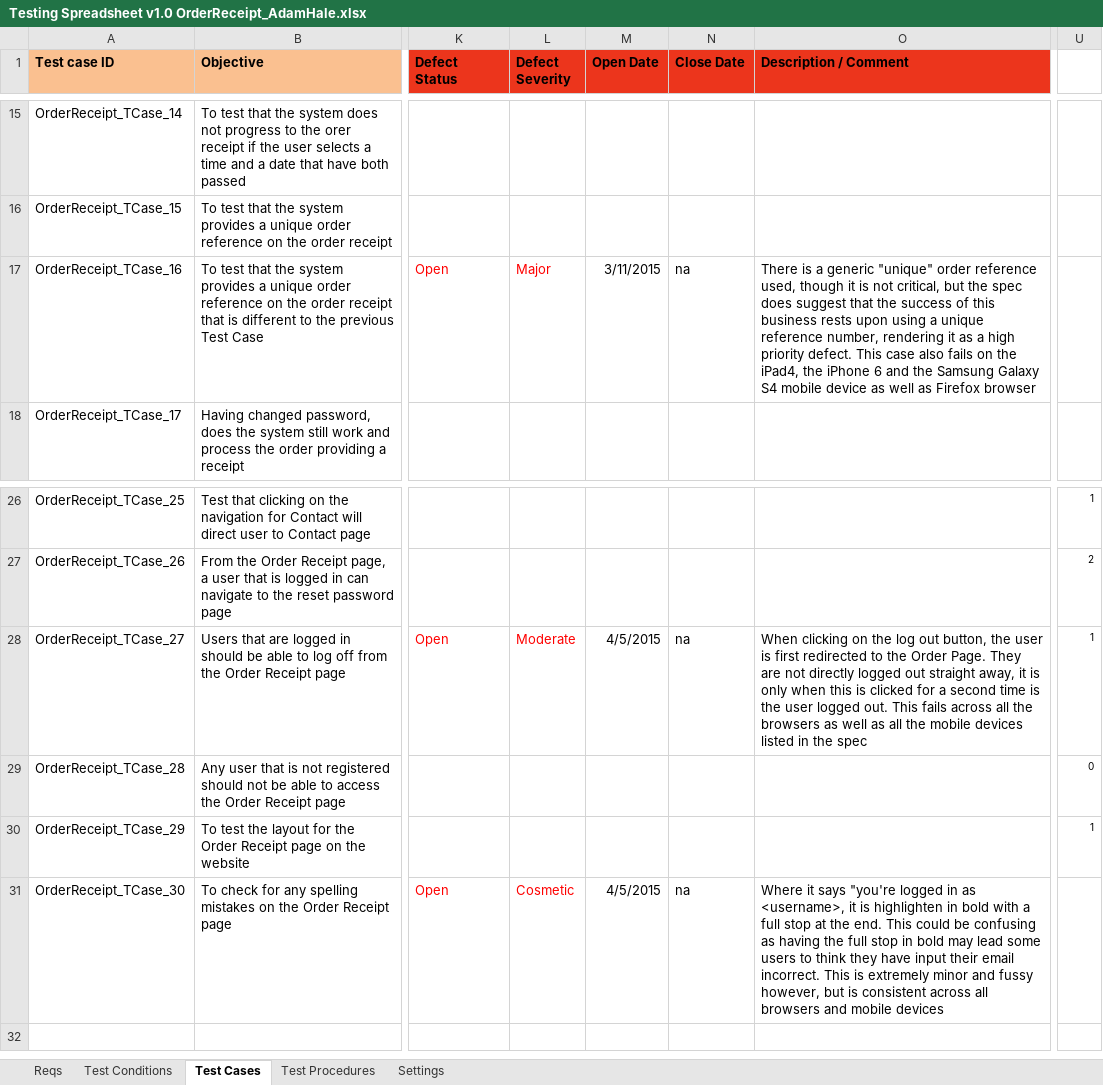
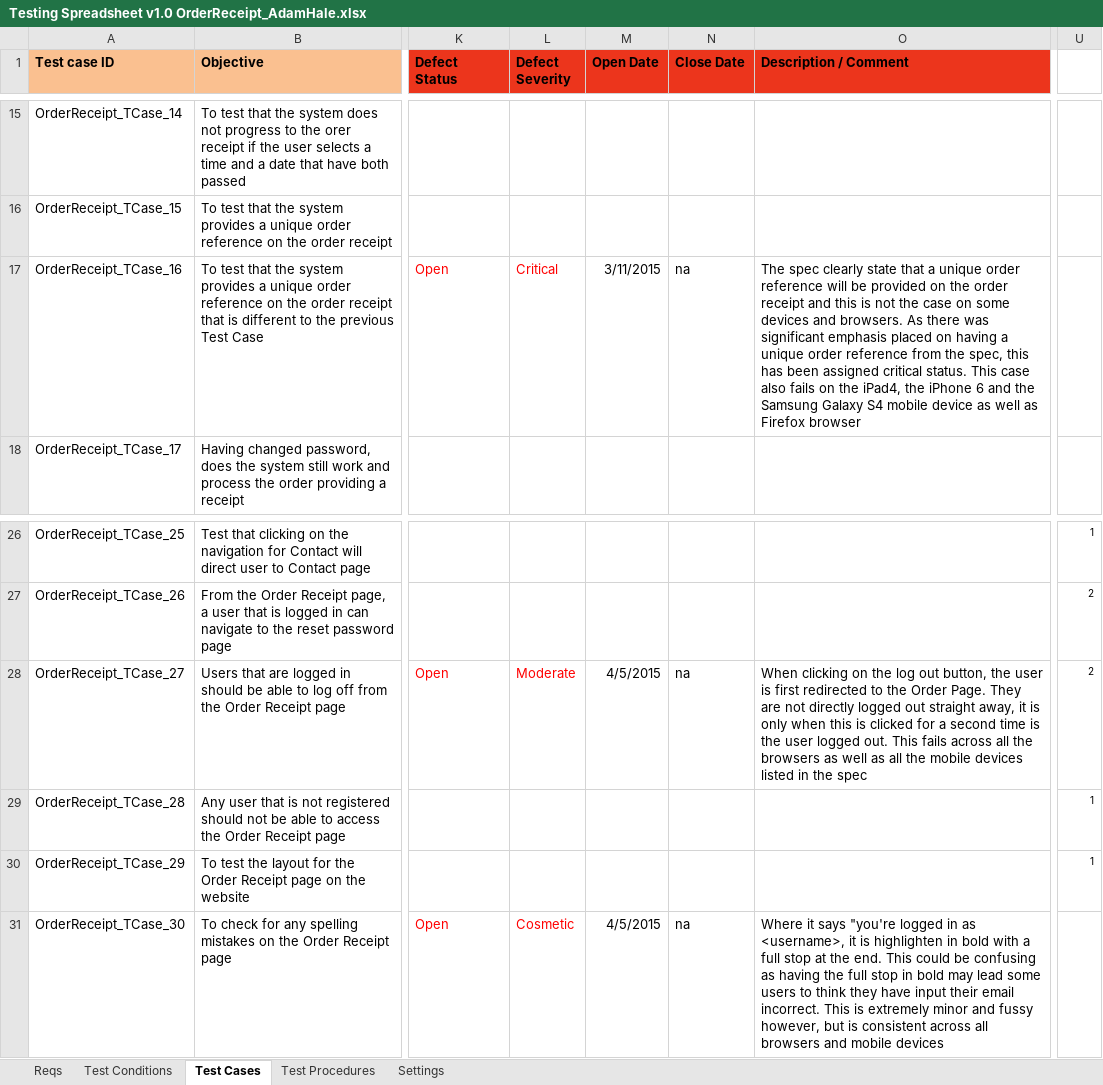
Before and after one commit to KevinOHare/Software-Testing-And-Verification, an Excel workbook: Testing Spreadsheet v1.0 OrderReceipt_AdamHale.xlsx, sheet Test Cases, drawn as a sheet; only a part is shown, gaps mark what is left out; values as stored, in another font and other column widths than the file's, no borders; charts and pictures and conditional formats not drawn; the diff names each change by its address in the sheet, - before the commit and + after, or states it on an @@ line.

```diff
--- a/Testing Spreadsheet v1.0 OrderReceipt_AdamHale.xlsx (sheet Test Cases)
+++ b/Testing Spreadsheet v1.0 OrderReceipt_AdamHale.xlsx (sheet Test Cases)
-L17 (Defect Severity): Major
+L17 (Defect Severity): Critical
-O17 (Description / Comment): There is a generic "unique" order reference used, though it is not critical, but the spec does suggest that the success of this business rests upon using a unique reference number, rendering it as a high priority defect. This case…
+O17 (Description / Comment): The spec clearly state that a unique order reference will be provided on the order receipt and this is not the case on some devices and browsers. As there was significant emphasis placed on having a unique order reference from the spec, this has been assigned critical status. This case…
-U28: 1
+U28: 2
-U29: 0
+U29: 1
```
Also changed, not shown: sheet Test Procedures, charts or pictures.
